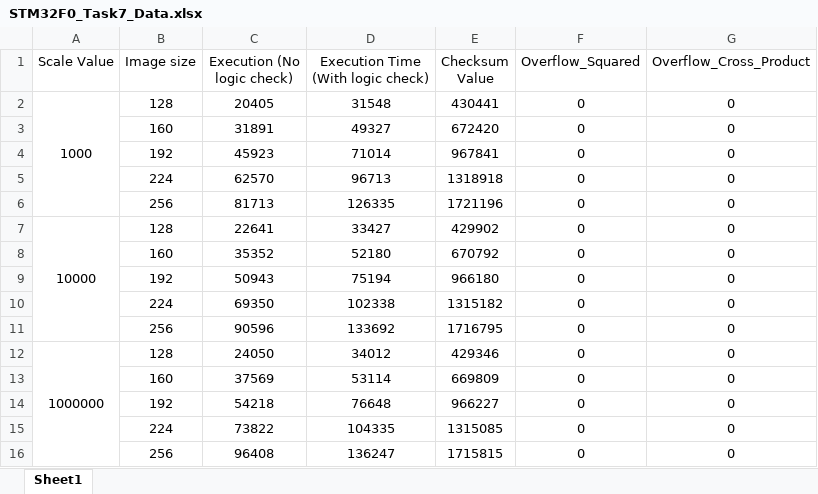
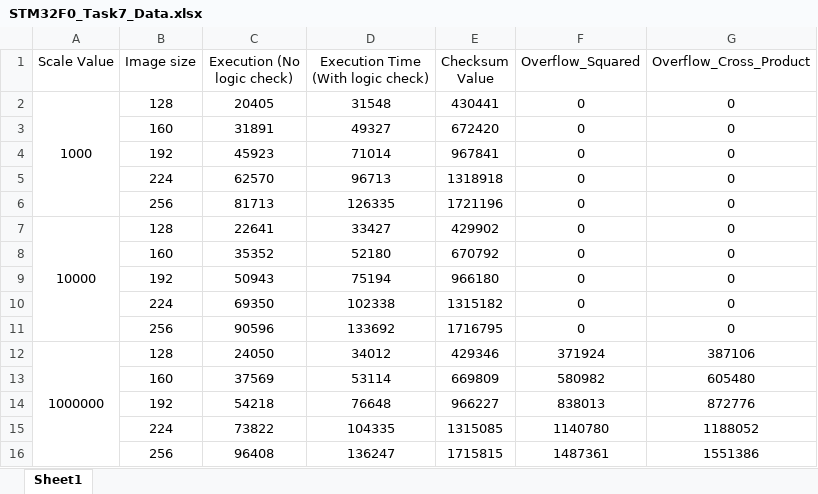
Before and after one commit to Bhiwaa/EEE3096S-Group-39, an Excel workbook: Practical3/STM32F0_Task7_Data.xlsx, sheet Sheet1, drawn as a sheet; values as stored, in another font and other column widths than the file's, no borders; the diff names each change by its address in the sheet, - before the commit and + after, or states it on an @@ line.

Commit message:
Modified Task 7 to have better Risk of Overflow analysis. Updataed data collected

```diff
--- a/Practical3/STM32F0_Task7_Data.xlsx (sheet Sheet1)
+++ b/Practical3/STM32F0_Task7_Data.xlsx (sheet Sheet1)
-F12 (Overflow_Squared): 0
+F12 (Overflow_Squared): 371924
-G12 (Overflow_Cross_Product): 0
+G12 (Overflow_Cross_Product): 387106
-F13 (Overflow_Squared): 0
+F13 (Overflow_Squared): 580982
-G13 (Overflow_Cross_Product): 0
+G13 (Overflow_Cross_Product): 605480
-F14 (Overflow_Squared): 0
+F14 (Overflow_Squared): 838013
-G14 (Overflow_Cross_Product): 0
+G14 (Overflow_Cross_Product): 872776
-F15 (Overflow_Squared): 0
+F15 (Overflow_Squared): 1140780
-G15 (Overflow_Cross_Product): 0
+G15 (Overflow_Cross_Product): 1188052
-F16 (Overflow_Squared): 0
+F16 (Overflow_Squared): 1487361
-G16 (Overflow_Cross_Product): 0
+G16 (Overflow_Cross_Product): 1551386
```
Also changed, not shown: 7 other files.
